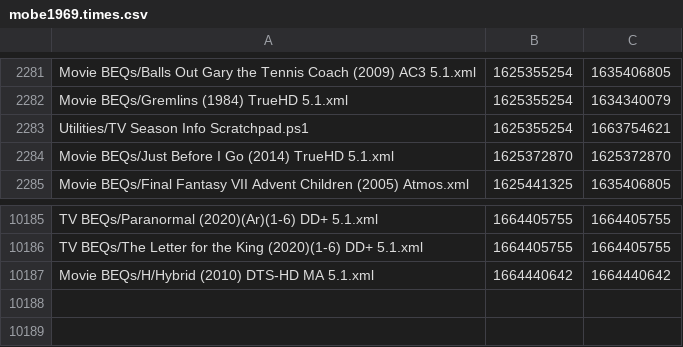
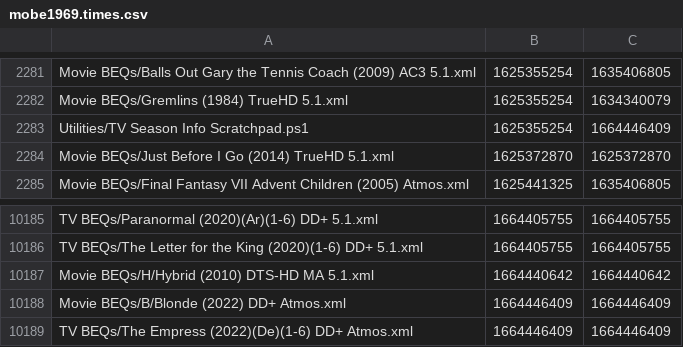
Before and after one commit to 3ll3d00d/beqcatalogue, a CSV file: mobe1969.times.csv, drawn as a sheet; only a part is shown, gaps mark what is left out.

```diff
--- a/mobe1969.times.csv
+++ b/mobe1969.times.csv
@@ -2282,3 +2282,3 @@ Movie BEQs/Balls Out Gary the Tennis Coach (2009) AC3 5.1.xml,1625355254,1635406
 Movie BEQs/Gremlins (1984) TrueHD 5.1.xml,1625355254,1634340079
-Utilities/TV Season Info Scratchpad.ps1,1625355254,1663754621
+Utilities/TV Season Info Scratchpad.ps1,1625355254,1664446409
 Movie BEQs/Just Before I Go (2014) TrueHD 5.1.xml,1625372870,1625372870
@@ -10187 +10187,3 @@ TV BEQs/The Letter for the King (2020)(1-6) DD+ 5.1.xml,1664405755,1664405755
 Movie BEQs/H/Hybrid (2010) DTS-HD MA 5.1.xml,1664440642,1664440642
+Movie BEQs/B/Blonde (2022) DD+ Atmos.xml,1664446409,1664446409
+TV BEQs/The Empress (2022)(De)(1-6) DD+ Atmos.xml,1664446409,1664446409
```
Also changed, not shown: 7 other files.
